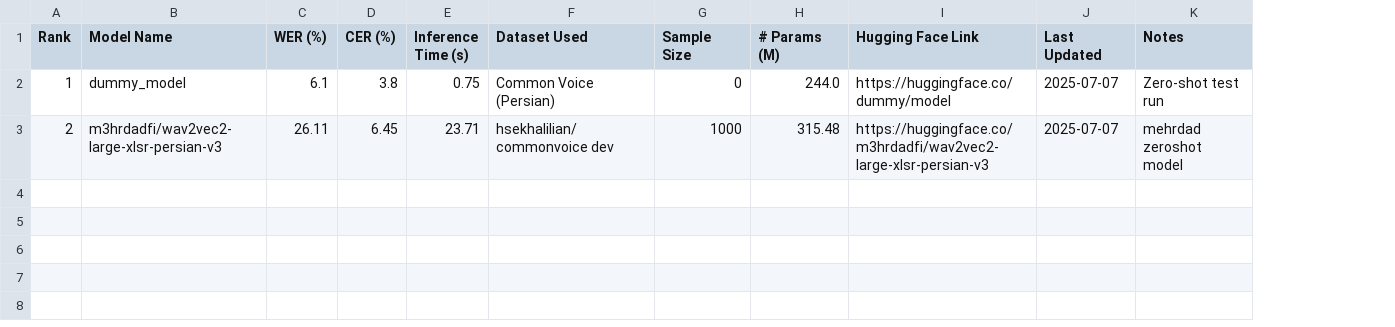
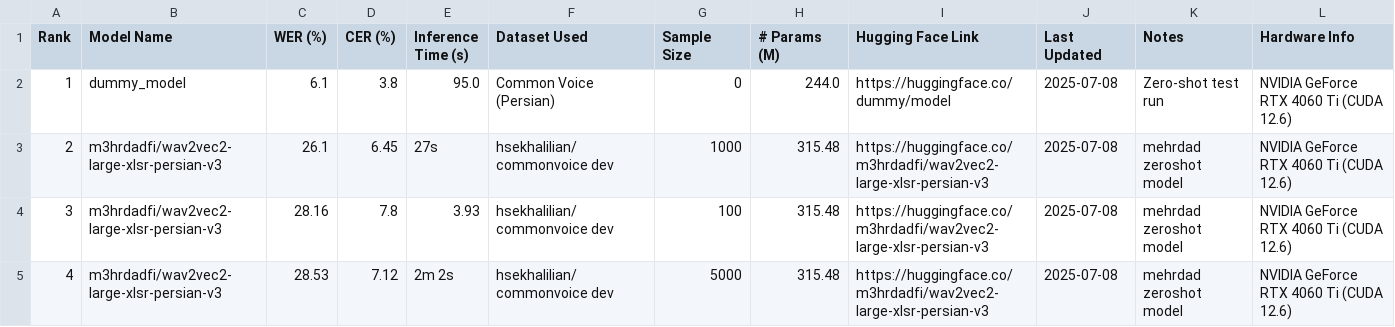
Before and after one commit to hossein-khalilian/asr-persian-leaderboard, a CSV file: leaderboard.csv, drawn as a sheet; the diff names each change by its address in the sheet, - before the commit and + after, or states it on an @@ line.

Commit message:
update leaderboard for wav2vec2

```diff
--- a/leaderboard.csv
+++ b/leaderboard.csv
+column L (Hardware Info), rows 2-3: NVIDIA GeForce RTX 4060 Ti (CUDA 12.6) | NVIDIA GeForce RTX 4060 Ti (CUDA 12.6)
-E2 (Inference Time (s)): 0.75
+E2 (Inference Time (s)): 95.0
-J2:J3 (Last Updated): 2025-07-07
+J2:J3 (Last Updated): 2025-07-08
-C3 (WER (%)): 26.11
+C3 (WER (%)): 26.1
-E3 (Inference Time (s)): 23.71
+E3 (Inference Time (s)): 27s
+row 4: 3 | m3hrdadfi/wav2vec2-large-xlsr-persian-v3 | 28.16 | 7.8 | 3.93 | hsekhalilian/commonvoice dev | 100 | 315.48 | https://huggingface.co/m3hrdadfi/wav2vec2-large-xlsr-persian-v3 | 2025-07-08 | mehrdad zeroshot model | NVIDIA GeForce RTX 4060 Ti (CUDA 12.6)
+row 5: 4 | m3hrdadfi/wav2vec2-large-xlsr-persian-v3 | 28.53 | 7.12 | 2m 2s | hsekhalilian/commonvoice dev | 5000 | 315.48 | https://huggingface.co/m3hrdadfi/wav2vec2-large-xlsr-persian-v3 | 2025-07-08 | mehrdad zeroshot model | NVIDIA GeForce RTX 4060 Ti (CUDA 12.6)
```
